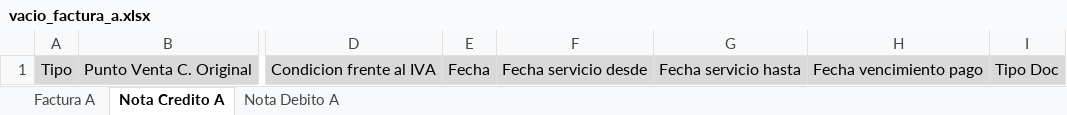
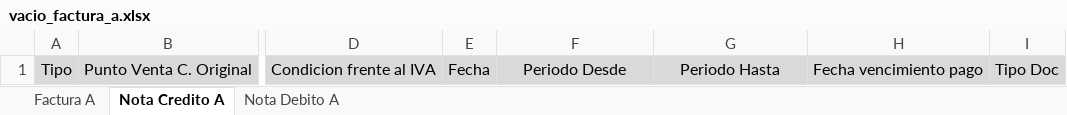
Before and after one commit to guelfys/invoice-pro-back, an Excel workbook: input/Ejemplos Input/vacio_factura_a.xlsx, sheet Nota Credito A, drawn as a sheet; only a part is shown, gaps mark what is left out; values as stored, in another font and other column widths than the file's, no borders; the diff names each change by its address in the sheet, - before the commit and + after, or states it on an @@ line.

Commit message:
Actualización para periodo desde, periodo hasta y fecha vencimiento

```diff
--- a/input/Ejemplos Input/vacio_factura_a.xlsx (sheet Nota Credito A)
+++ b/input/Ejemplos Input/vacio_factura_a.xlsx (sheet Nota Credito A)
-F1: Fecha servicio desde
+F1: Periodo Desde
-G1: Fecha servicio hasta
+G1: Periodo Hasta
```
Also changed, not shown: sheet Nota Debito A, input/Ejemplos Input/vacio_factura_b.xlsx, input/Ejemplos Input/vacio_factura_c.xlsx, 5 other files.
